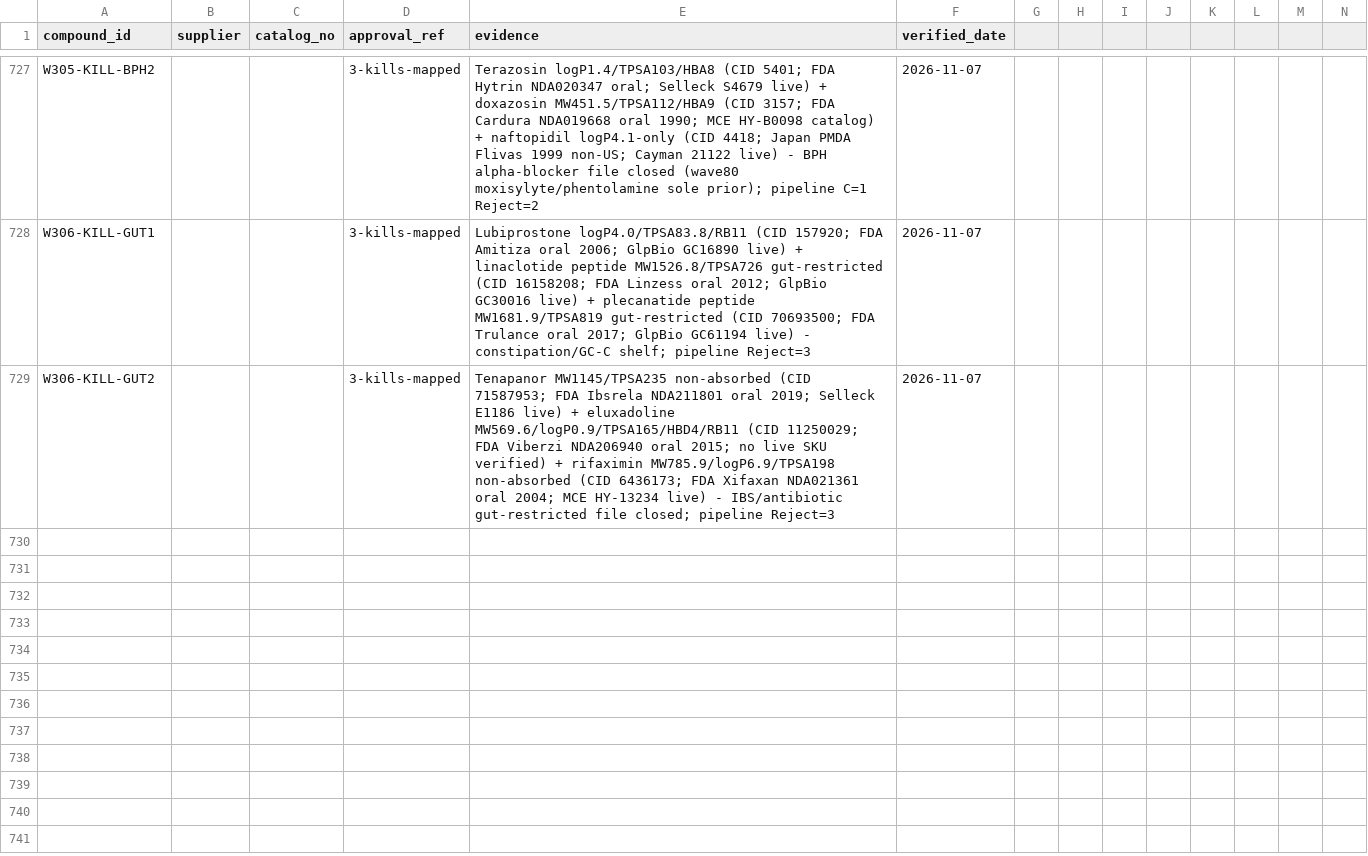
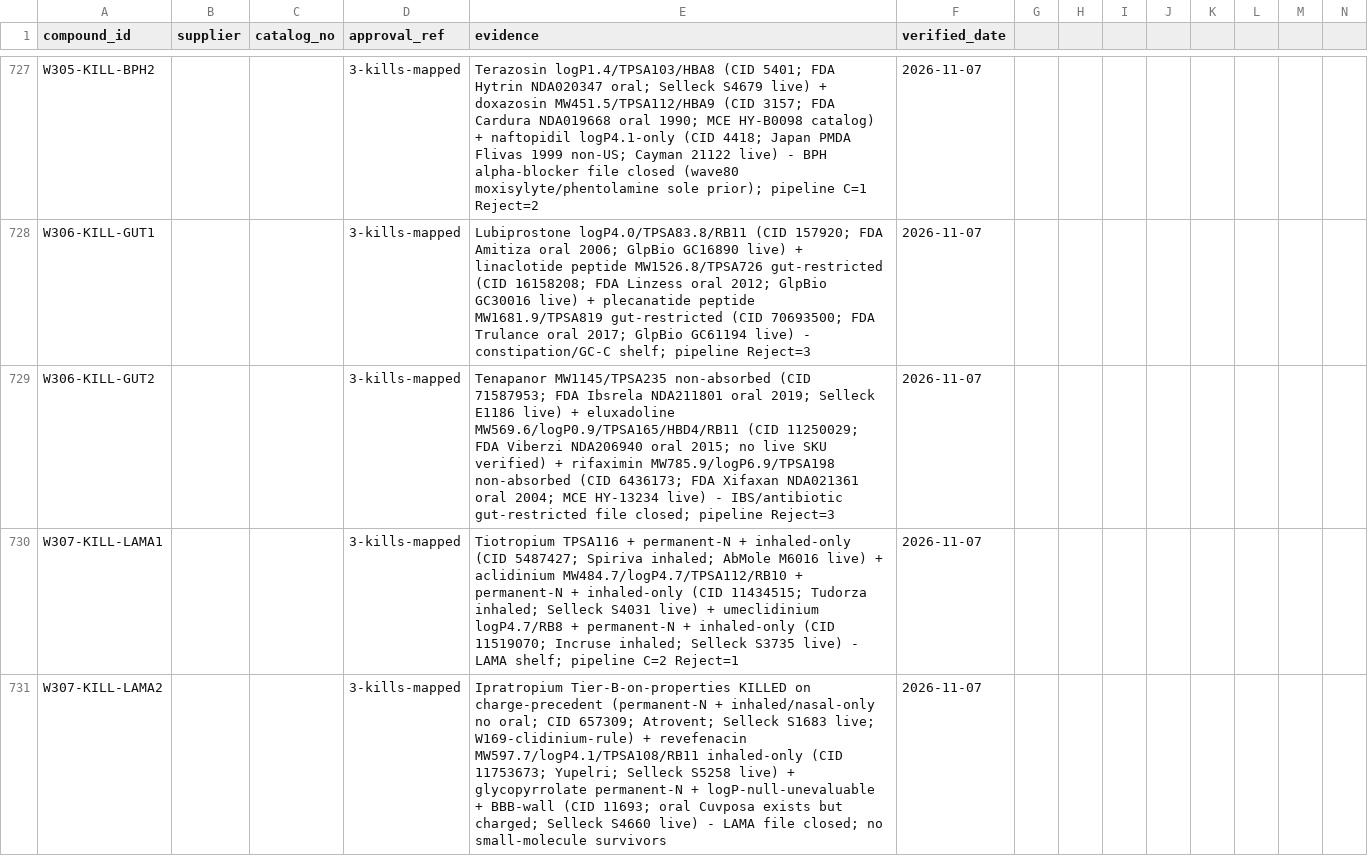
Before and after one commit to AegeanWorks/PNN, a CSV file: data/compounds/waves/obtainability_proofs.csv, drawn as a sheet; only a part is shown, gaps mark what is left out; rows hold the shown columns only; the diff names each change by its address in the sheet, - before the commit and + after, or states it on an @@ line.

Commit message:
feat(waves): wave307 inhaled-LAMA remainder 6 kills

```diff
--- a/data/compounds/waves/obtainability_proofs.csv
+++ b/data/compounds/waves/obtainability_proofs.csv
+row 730: W307-KILL-LAMA1 |  |  | 3-kills-mapped | Tiotropium TPSA116 + permanent-N + inhaled-only (CID 5487427; Spiriva inhaled; AbMole M6016 live) + aclidinium MW484.7/logP4.7/TPSA112/RB10 + permanent-N + inhaled-only (CID 11434515; Tudorza inhaled; Selleck S4031 live) + umeclidinium logP4.7/RB8 + permanent-N + inhaled-only (CID 11519070; Incruse inhaled; Selleck S3735 live) - LAMA shelf; pipeline C=2 Reject=1 | 2026-11-07
+row 731: W307-KILL-LAMA2 |  |  | 3-kills-mapped | Ipratropium Tier-B-on-properties KILLED on charge-precedent (permanent-N + inhaled/nasal-only no oral; CID 657309; Atrovent; Selleck S1683 live; W169-clidinium-rule) + revefenacin MW597.7/logP4.1/TPSA108/RB11 inhaled-only (CID 11753673; Yupelri; Selleck S5258 live) + glycopyrrolate permanent-N + logP-null-unevaluable + BBB-wall (CID 11693; oral Cuvposa exists but charged; Selleck S4660 live) - LAMA file closed; no small-molecule survivors | 2026-11-07
```
Also changed, not shown: 1 other file.
